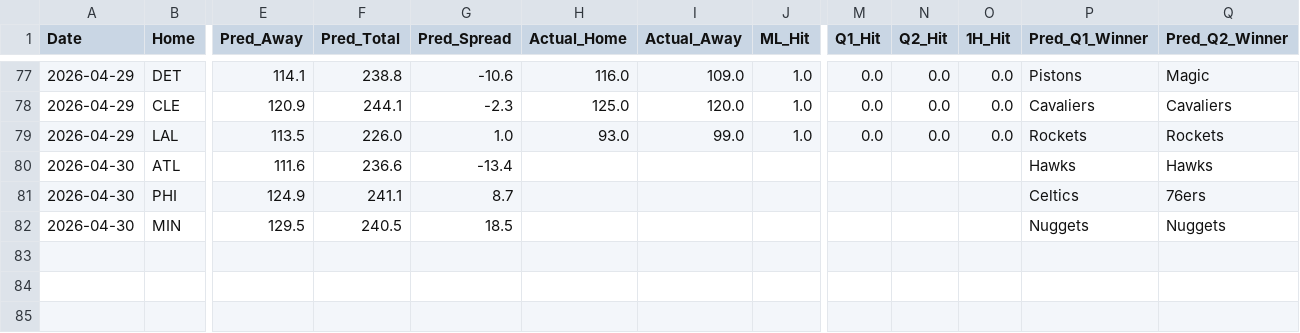
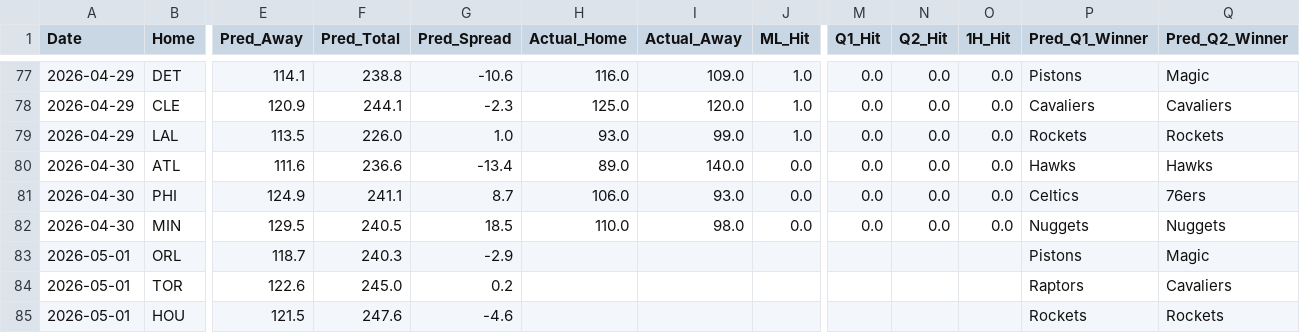
Before and after one commit to Carlosm09899/Predictive-model-applied-to-the-NBA, a CSV file: predictions_history.csv, drawn as a sheet; only a part is shown, gaps mark what is left out; rows hold the shown columns only; the diff names each change by its address in the sheet, - before the commit and + after, or states it on an @@ line.

```diff
--- a/predictions_history.csv
+++ b/predictions_history.csv
-H80 (Actual_Home): (empty)
+H80 (Actual_Home): 89.0
-I80 (Actual_Away): (empty)
+I80 (Actual_Away): 140.0
-J80:J82 (ML_Hit): (empty)
+J80:J82 (ML_Hit): 0.0
-M80:M82 (Q1_Hit): (empty)
+M80:M82 (Q1_Hit): 0.0
-N80:N82 (Q2_Hit): (empty)
+N80:N82 (Q2_Hit): 0.0
-O80:O82 (1H_Hit): (empty)
+O80:O82 (1H_Hit): 0.0
-H81 (Actual_Home): (empty)
+H81 (Actual_Home): 106.0
-I81 (Actual_Away): (empty)
+I81 (Actual_Away): 93.0
-H82 (Actual_Home): (empty)
+H82 (Actual_Home): 110.0
-I82 (Actual_Away): (empty)
+I82 (Actual_Away): 98.0
+row 83: 2026-05-01 | ORL | 118.7 | 240.3 | -2.9 |  |  |  |  |  |  | Pistons | Magic
+row 84: 2026-05-01 | TOR | 122.6 | 245.0 | 0.2 |  |  |  |  |  |  | Raptors | Cavaliers
+row 85: 2026-05-01 | HOU | 121.5 | 247.6 | -4.6 |  |  |  |  |  |  | Rockets | Rockets
```
Also changed, not shown: 2 other files.
